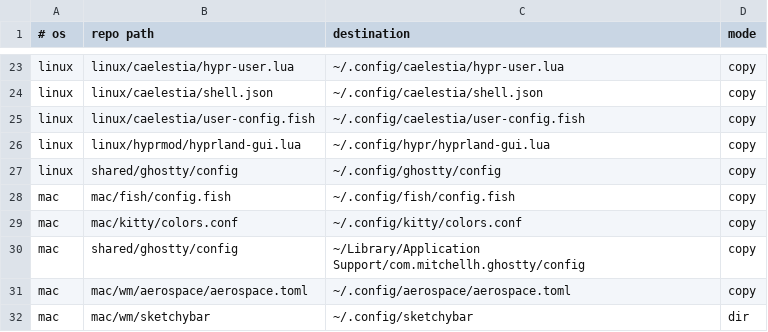
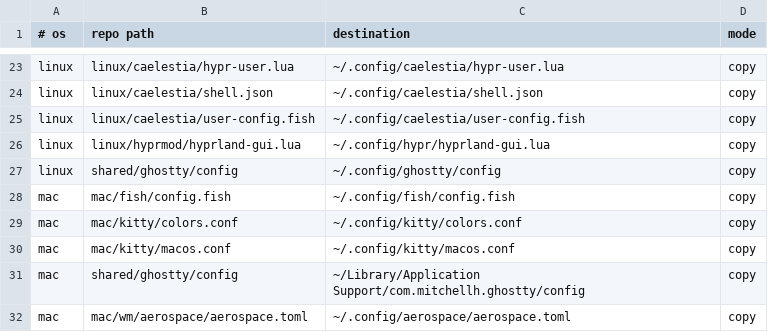
Before and after one commit to roynulrohan/dotfiles, a TSV file: manifest.tsv, drawn as a sheet; only a part is shown, gaps mark what is left out; the shorter side is filled out with more unchanged rows.

Commit message:
kitty: abstract socket on Linux, path socket only on macOS (cachy-os)
1c4cbbc moved every machine to unix:/tmp/kitty because macOS has no abstract
sockets. CachyOS is the reference machine and used unix:@kitty, so kitty.conf
goes back to that. mac/kitty/macos.conf sets the path on the Mac through a new
`globinclude ${KITTY_OS}.conf` line, which loads nothing on an OS without its
file. AeroSpace's ctrl-alt-t still finds /tmp/kitty-<pid>.

Tested with kitty 0.49.2's config loader: no OS file gives unix:@kitty with no
error, an OS file overrides it, and local.conf still overrides both.

SETUP.md's Verify step used kitty --debug-config, which 0.49 no longer has.

```diff
--- a/manifest.tsv
+++ b/manifest.tsv
@@ -29,2 +29,3 @@ mac	mac/fish/config.fish	~/.config/fish/config.fish	copy
 mac	mac/kitty/colors.conf	~/.config/kitty/colors.conf	copy
+mac	mac/kitty/macos.conf	~/.config/kitty/macos.conf	copy
 mac	shared/ghostty/config	~/Library/Application Support/com.mitchellh.ghostty/config	copy
```
Also changed, not shown: 4 other files.
